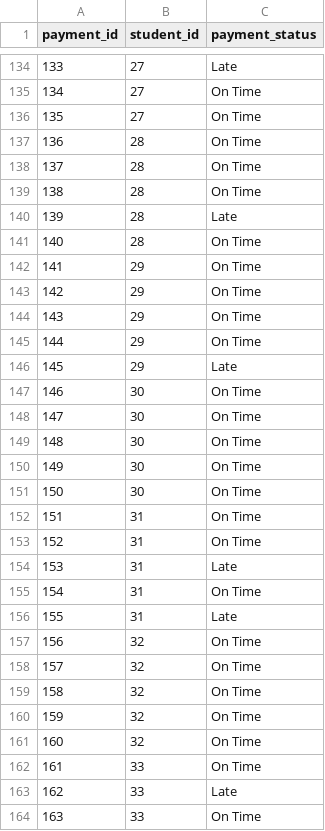
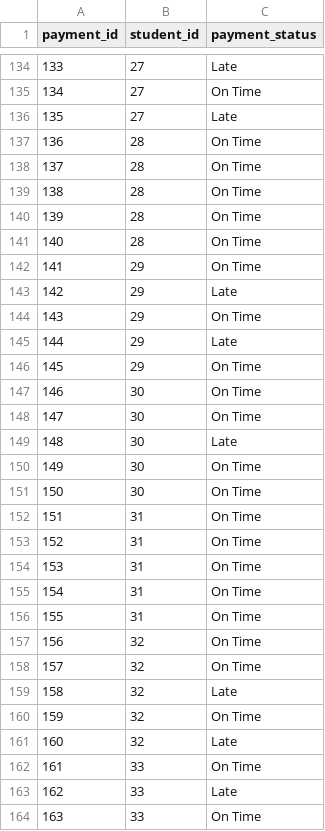
Before and after one commit to a-pino/Lab_Dimensional_Modelling, a CSV file: Data/payments.csv, drawn as a sheet; only a part is shown, gaps mark what is left out; the diff covers the shown part only.

```diff
--- a/Data/payments.csv
+++ b/Data/payments.csv
@@ -135,3 +135,3 @@ payment_id,student_id,payment_status
 134,27,On Time
-135,27,On Time
+135,27,Late
 136,28,On Time
@@ -139,12 +139,12 @@ payment_id,student_id,payment_status
 138,28,On Time
-139,28,Late
+139,28,On Time
 140,28,On Time
 141,29,On Time
-142,29,On Time
+142,29,Late
 143,29,On Time
-144,29,On Time
-145,29,Late
+144,29,Late
+145,29,On Time
 146,30,On Time
 147,30,On Time
-148,30,On Time
+148,30,Late
 149,30,On Time
@@ -153,10 +153,10 @@ payment_id,student_id,payment_status
 152,31,On Time
-153,31,Late
+153,31,On Time
 154,31,On Time
-155,31,Late
+155,31,On Time
 156,32,On Time
 157,32,On Time
-158,32,On Time
+158,32,Late
 159,32,On Time
-160,32,On Time
+160,32,Late
 161,33,On Time
```
Also changed, not shown: 110 edited cells elsewhere in this file, Data/classes.csv, Data/departments.csv, 2 other files.
